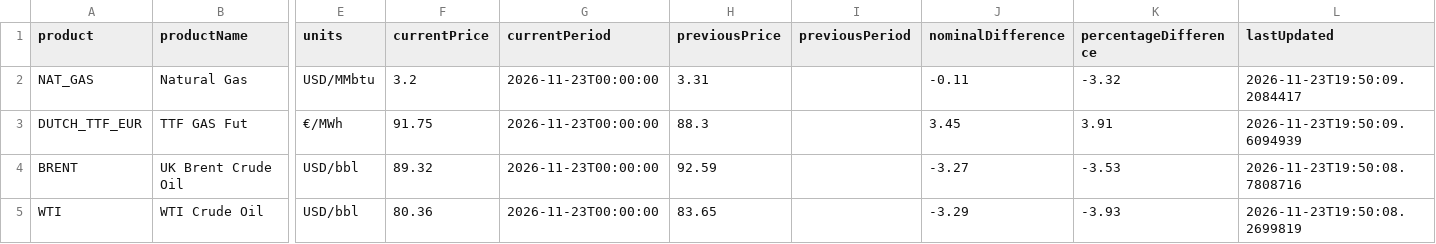
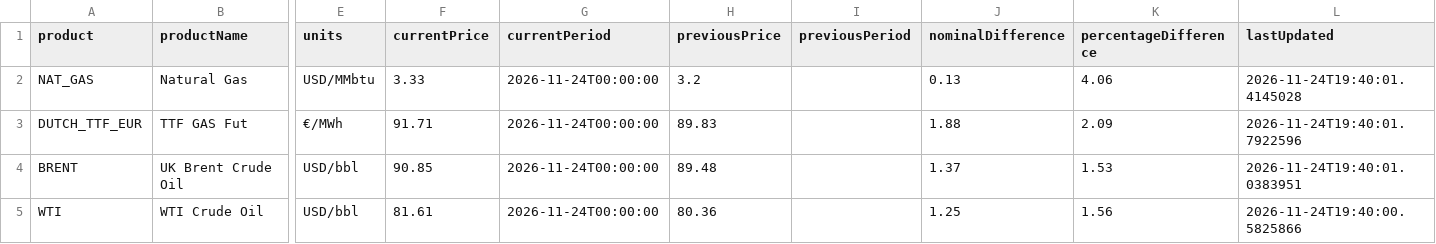
Before and after one commit to mpodeley/estado-red-gas, a CSV file: public/data/megsa_benchmarks.csv, drawn as a sheet; only a part is shown, gaps mark what is left out; the diff names each change by its address in the sheet, - before the commit and + after, or states it on an @@ line.

```diff
--- a/public/data/megsa_benchmarks.csv
+++ b/public/data/megsa_benchmarks.csv
-F2 (currentPrice): 3.2
+F2 (currentPrice): 3.33
-G2:G5 (currentPeriod): 2026-11-23T00:00:00
+G2:G5 (currentPeriod): 2026-11-24T00:00:00
-H2 (previousPrice): 3.31
+H2 (previousPrice): 3.2
-J2 (nominalDifference): -0.11
+J2 (nominalDifference): 0.13
-K2 (percentageDifference): -3.32
+K2 (percentageDifference): 4.06
-L2 (lastUpdated): 2026-11-23T19:50:09.2084417
+L2 (lastUpdated): 2026-11-24T19:40:01.4145028
-F3 (currentPrice): 91.75
+F3 (currentPrice): 91.71
-H3 (previousPrice): 88.3
+H3 (previousPrice): 89.83
-J3 (nominalDifference): 3.45
+J3 (nominalDifference): 1.88
-K3 (percentageDifference): 3.91
+K3 (percentageDifference): 2.09
-L3 (lastUpdated): 2026-11-23T19:50:09.6094939
+L3 (lastUpdated): 2026-11-24T19:40:01.7922596
-F4 (currentPrice): 89.32
+F4 (currentPrice): 90.85
-H4 (previousPrice): 92.59
+H4 (previousPrice): 89.48
-J4 (nominalDifference): -3.27
+J4 (nominalDifference): 1.37
-K4 (percentageDifference): -3.53
+K4 (percentageDifference): 1.53
-L4 (lastUpdated): 2026-11-23T19:50:08.7808716
+L4 (lastUpdated): 2026-11-24T19:40:01.0383951
-F5 (currentPrice): 80.36
+F5 (currentPrice): 81.61
-H5 (previousPrice): 83.65
+H5 (previousPrice): 80.36
-J5 (nominalDifference): -3.29
+J5 (nominalDifference): 1.25
-K5 (percentageDifference): -3.93
+K5 (percentageDifference): 1.56
-L5 (lastUpdated): 2026-11-23T19:50:08.2699819
+L5 (lastUpdated): 2026-11-24T19:40:00.5825866
```
Also changed, not shown: public/data/carga_datos.csv, public/data/comments.csv, 29 other files.
